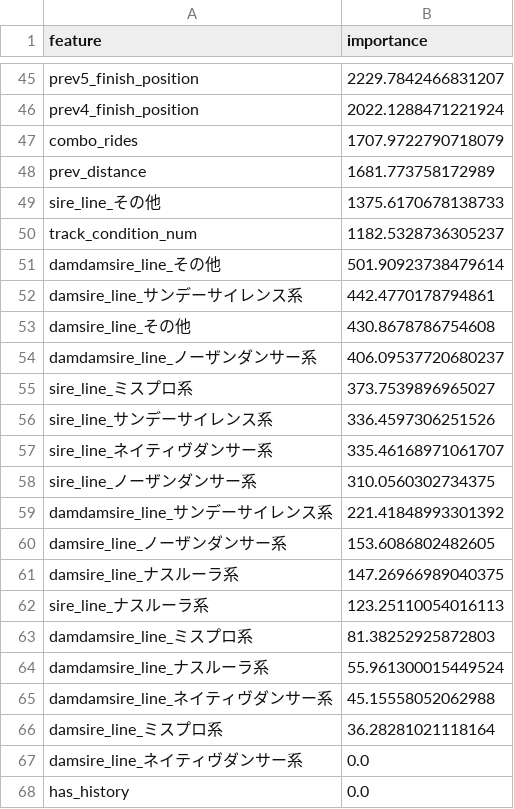
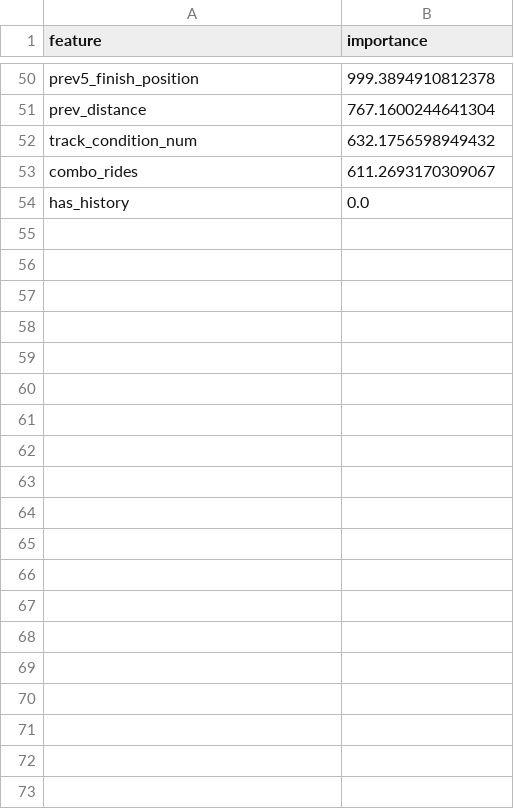
Before and after one commit to nnn7010/horse-racing-ai, a CSV file: models/feature_importance.csv, drawn as a sheet; only a part is shown, gaps mark what is left out; removed rows and columns are numbered as before the commit, all else as after; the diff covers the shown part only; the diff names each change by its address in the sheet, - before the commit and + after, or states it on an @@ line.

```diff
--- a/models/feature_importance.csv
+++ b/models/feature_importance.csv
-B50 (importance): 2229.7842466831207
+B50 (importance): 999.3894910812378
-row 46: prev4_finish_position | 2022.1288471221924
-row 47: combo_rides | 1707.9722790718079
-B51 (importance): 1681.773758172989
+B51 (importance): 767.1600244641304
-row 49: sire_line_その他 | 1375.6170678138733
-B52 (importance): 1182.5328736305237
+B52 (importance): 632.1756598949432
-row 51: damdamsire_line_その他 | 501.90923738479614
-row 52: damsire_line_サンデーサイレンス系 | 442.4770178794861
-row 53: damsire_line_その他 | 430.8678786754608
-row 54: damdamsire_line_ノーザンダンサー系 | 406.09537720680237
-row 55: sire_line_ミスプロ系 | 373.7539896965027
-row 56: sire_line_サンデーサイレンス系 | 336.4597306251526
-row 57: sire_line_ネイティヴダンサー系 | 335.46168971061707
-row 58: sire_line_ノーザンダンサー系 | 310.0560302734375
-row 59: damdamsire_line_サンデーサイレンス系 | 221.41848993301392
-row 60: damsire_line_ノーザンダンサー系 | 153.6086802482605
-row 61: damsire_line_ナスルーラ系 | 147.26966989040375
-row 62: sire_line_ナスルーラ系 | 123.25110054016113
-row 63: damdamsire_line_ミスプロ系 | 81.38252925872803
-row 64: damdamsire_line_ナスルーラ系 | 55.961300015449524
-row 65: damdamsire_line_ネイティヴダンサー系 | 45.15558052062988
-row 66: damsire_line_ミスプロ系 | 36.28281021118164
-row 67: damsire_line_ネイティヴダンサー系 | 0.0
+row 53: combo_rides | 611.2693170309067
```
Also changed, not shown: 20 added rows, 15 removed rows and 28 edited cells elsewhere in this file, 2 other files.
